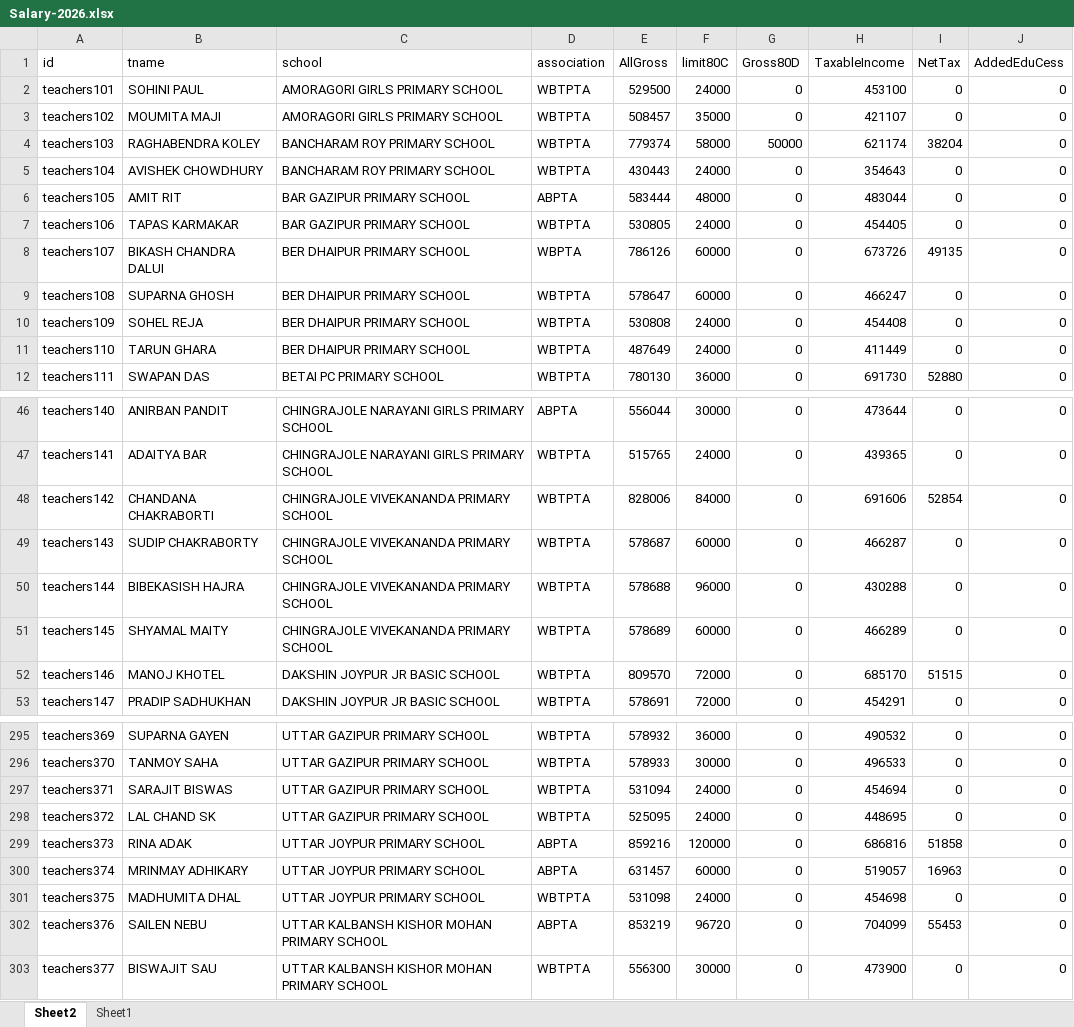
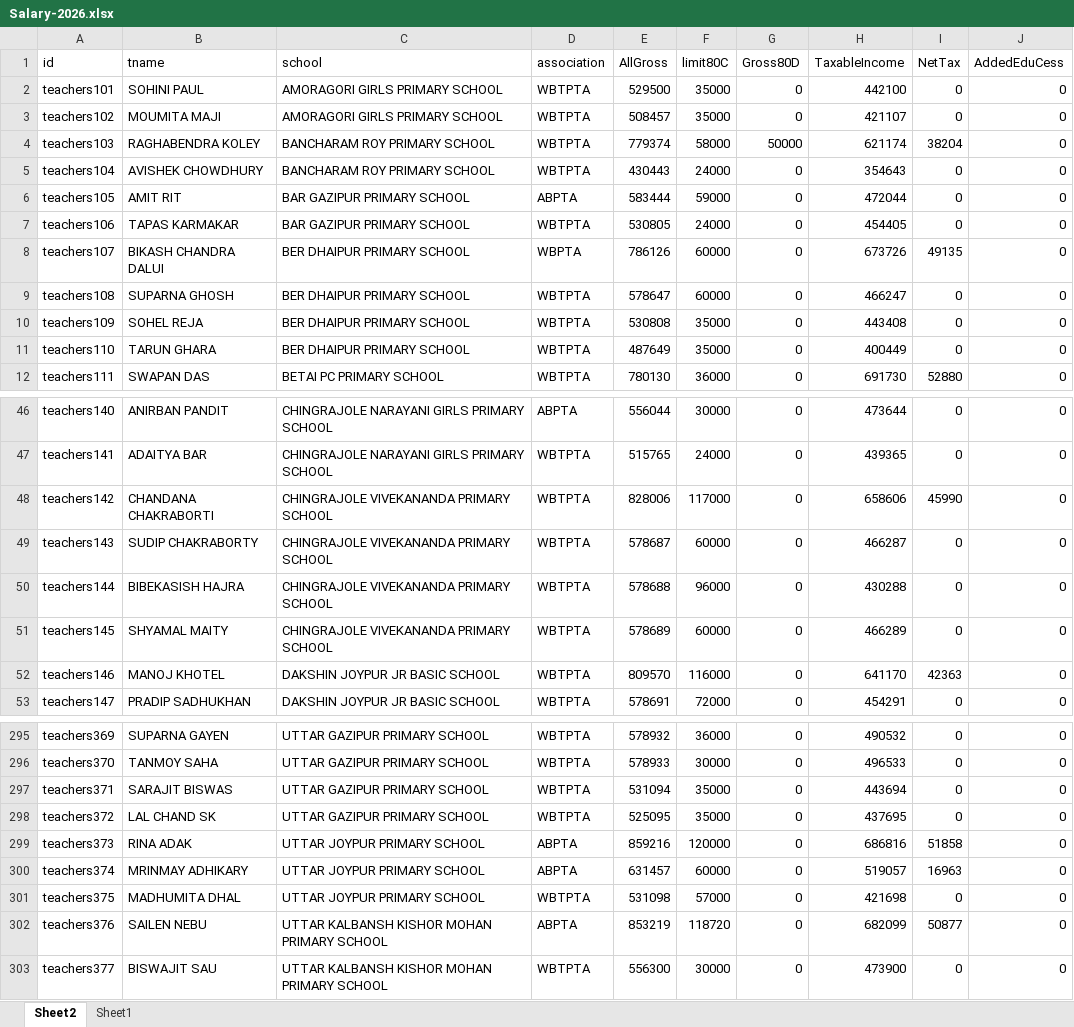
Before and after one commit to amtawestwbtpta/salaryRemodified, an Excel workbook: 2026/Salary-2026.xlsx, sheet Sheet2, drawn as a sheet; only a part is shown, gaps mark what is left out; values as stored, in another font and other column widths than the file's, no borders; the diff covers the shown part only; the diff names each change by its address in the sheet, - before the commit and + after, or states it on an @@ line.

```diff
--- a/2026/Salary-2026.xlsx (sheet Sheet2)
+++ b/2026/Salary-2026.xlsx (sheet Sheet2)
-F2 (limit80C): 24000
+F2 (limit80C): 35000
-H2 (TaxableIncome): 453100
+H2 (TaxableIncome): 442100
-F6 (limit80C): 48000
+F6 (limit80C): 59000
-H6 (TaxableIncome): 483044
+H6 (TaxableIncome): 472044
-F10:F11 (limit80C): 24000
+F10:F11 (limit80C): 35000
-H10 (TaxableIncome): 454408
+H10 (TaxableIncome): 443408
-H11 (TaxableIncome): 411449
+H11 (TaxableIncome): 400449
-F48 (limit80C): 84000
+F48 (limit80C): 117000
-H48 (TaxableIncome): 691606
+H48 (TaxableIncome): 658606
-I48 (NetTax): 52854
+I48 (NetTax): 45990
-F52 (limit80C): 72000
+F52 (limit80C): 116000
-H52 (TaxableIncome): 685170
+H52 (TaxableIncome): 641170
-I52 (NetTax): 51515
+I52 (NetTax): 42363
-F297:F298 (limit80C): 24000
+F297:F298 (limit80C): 35000
-H297 (TaxableIncome): 454694
+H297 (TaxableIncome): 443694
-H298 (TaxableIncome): 448695
+H298 (TaxableIncome): 437695
-F301 (limit80C): 24000
+F301 (limit80C): 57000
-H301 (TaxableIncome): 454698
+H301 (TaxableIncome): 421698
-F302 (limit80C): 96720
+F302 (limit80C): 118720
-H302 (TaxableIncome): 704099
+H302 (TaxableIncome): 682099
-I302 (NetTax): 55453
+I302 (NetTax): 50877
```
Also changed, not shown: 78 edited cells elsewhere in this sheet, sheet Sheet1, 14 other files.
